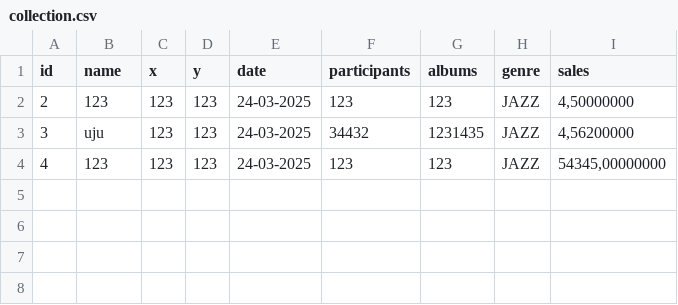
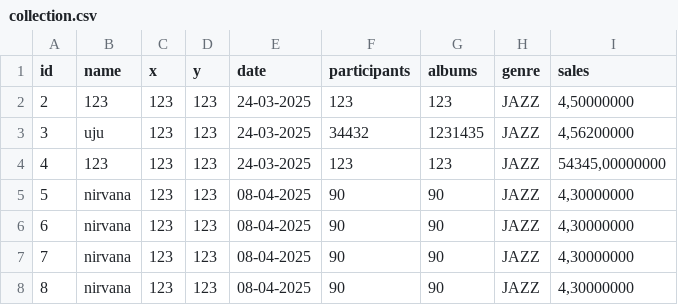
Before and after one commit to murphyqwek/prog_lab_7, a CSV file: collection.csv, drawn as a sheet.

```diff
--- a/collection.csv
+++ b/collection.csv
@@ -4 +4,5 @@ id,name,x,y,date,participants,albums,genre,sales
 4,123,123,123,24-03-2025,123,123,JAZZ,"54345,00000000"
+5,nirvana,123,123,08-04-2025,90,90,JAZZ,"4,30000000"
+6,nirvana,123,123,08-04-2025,90,90,JAZZ,"4,30000000"
+7,nirvana,123,123,08-04-2025,90,90,JAZZ,"4,30000000"
+8,nirvana,123,123,08-04-2025,90,90,JAZZ,"4,30000000"
```
Also changed, not shown: 51 other files.
